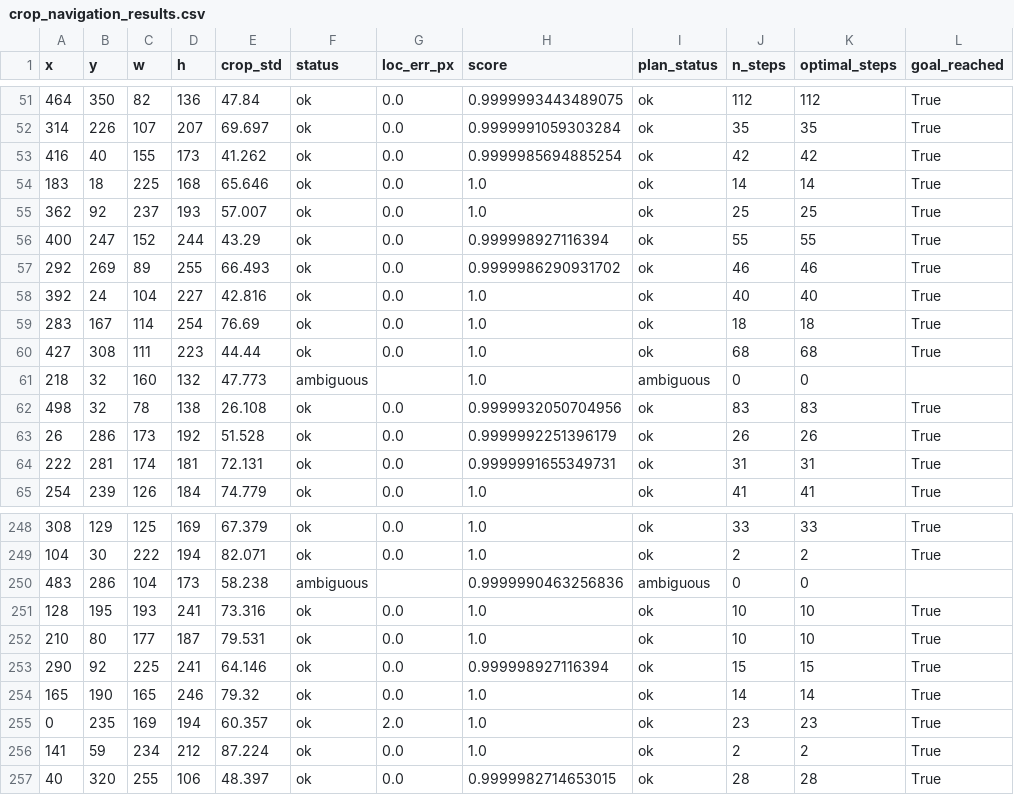
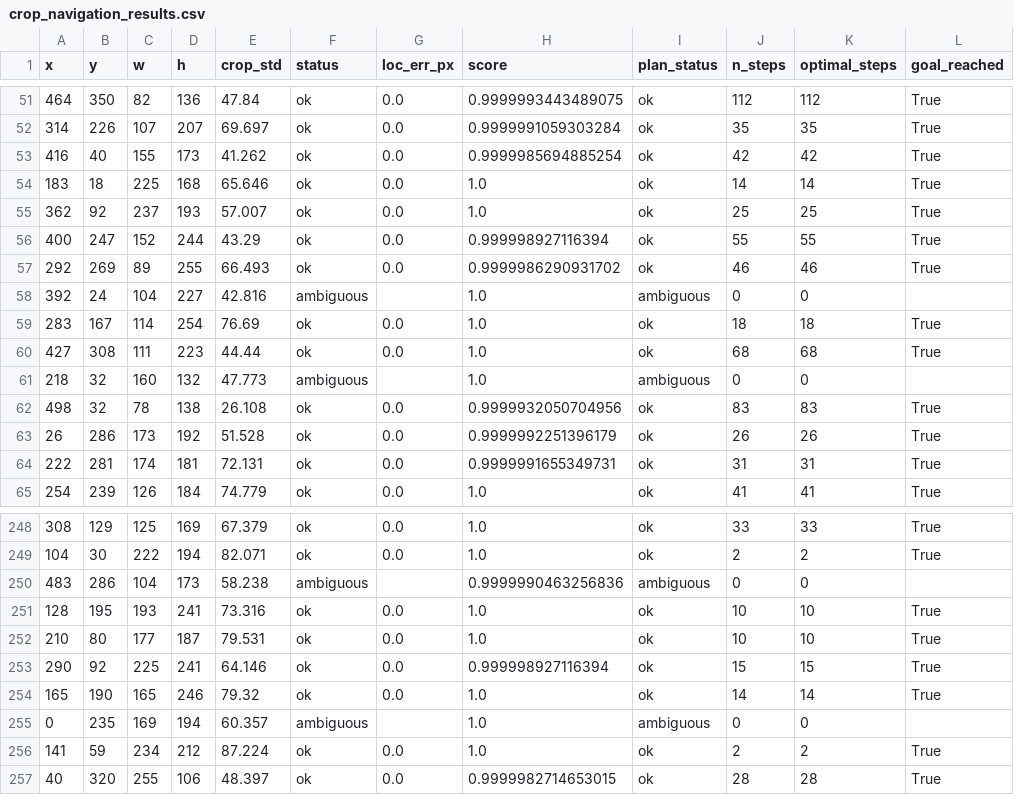
Before and after one commit to ard12/Aulespace, a CSV file: AULE_ComputerVisionChallenge/outputs/crop_navigation_results.csv, drawn as a sheet; only a part is shown, gaps mark what is left out.

```diff
--- a/AULE_ComputerVisionChallenge/outputs/crop_navigation_results.csv
+++ b/AULE_ComputerVisionChallenge/outputs/crop_navigation_results.csv
@@ -57,3 +57,3 @@ x,y,w,h,crop_std,status,loc_err_px,score,plan_status,n_steps,optimal_steps,goal_
 292,269,89,255,66.493,ok,0.0,0.9999986290931702,ok,46,46,True
-392,24,104,227,42.816,ok,0.0,1.0,ok,40,40,True
+392,24,104,227,42.816,ambiguous,,1.0,ambiguous,0,0,
 283,167,114,254,76.69,ok,0.0,1.0,ok,18,18,True
@@ -254,3 +254,3 @@ x,y,w,h,crop_std,status,loc_err_px,score,plan_status,n_steps,optimal_steps,goal_
 165,190,165,246,79.32,ok,0.0,1.0,ok,14,14,True
-0,235,169,194,60.357,ok,2.0,1.0,ok,23,23,True
+0,235,169,194,60.357,ambiguous,,1.0,ambiguous,0,0,
 141,59,234,212,87.224,ok,0.0,1.0,ok,2,2,True
```
Also changed, not shown: AULE_ComputerVisionChallenge/outputs/camera_return/validation.csv, AULE_ComputerVisionChallenge/outputs/crop_navigation/scenarios.csv, 25 other files.
